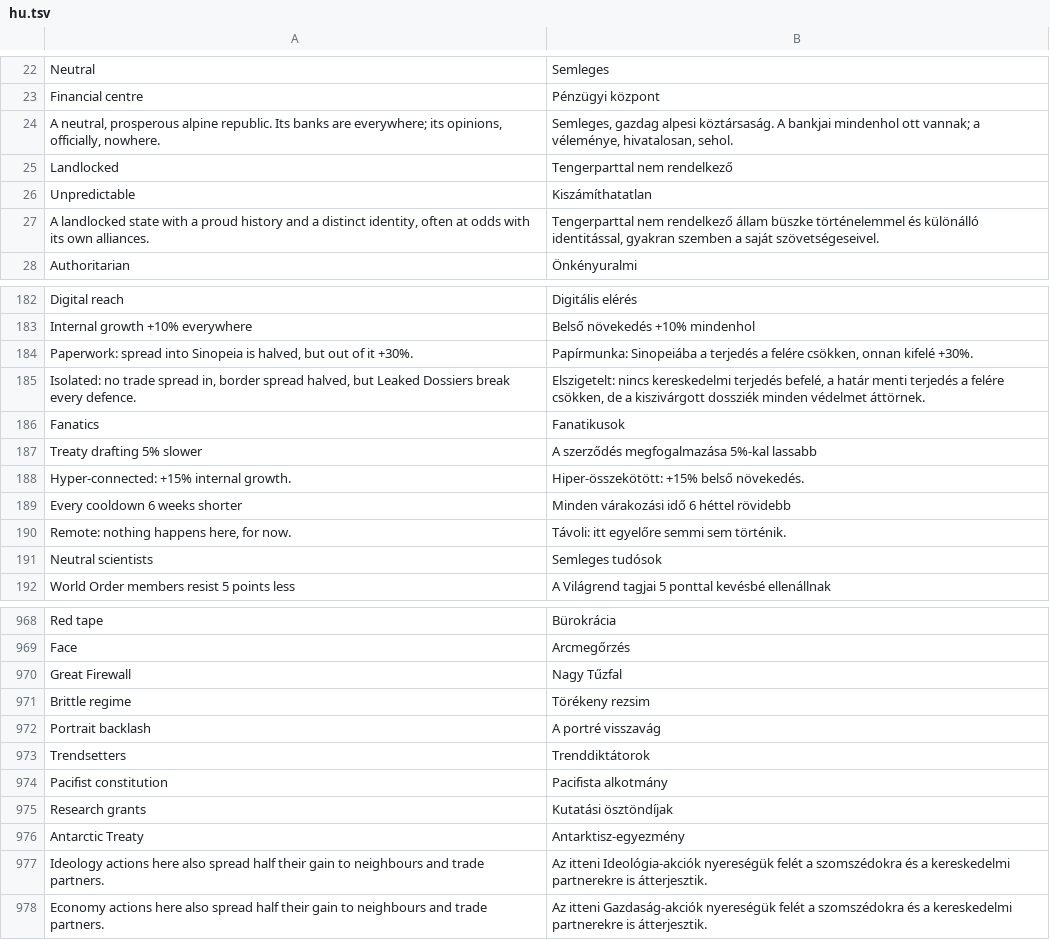
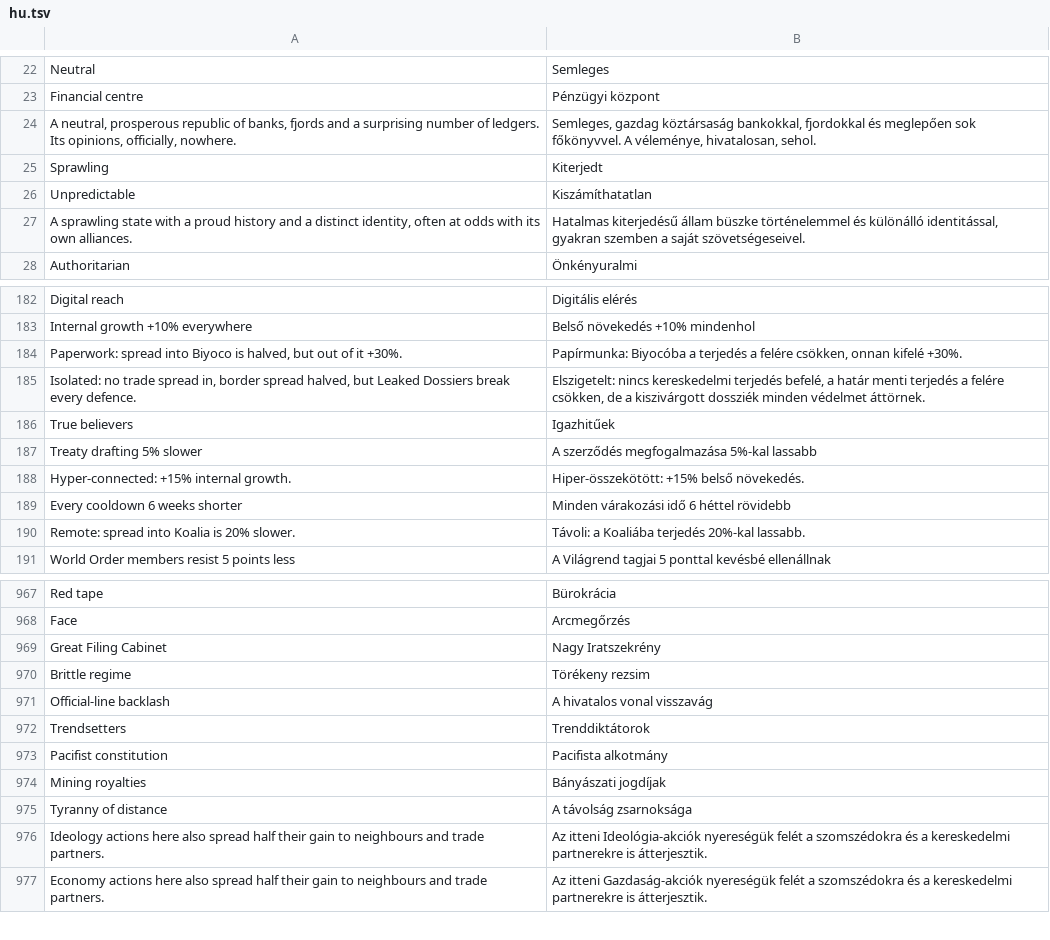
Before and after one commit to gaborwebmoney-art/global-ideology, a TSV file: i18n/hu.tsv, drawn as a sheet; only a part is shown, gaps mark what is left out; the diff covers the shown part only.

```diff
--- a/i18n/hu.tsv
+++ b/i18n/hu.tsv
@@ -23,6 +23,6 @@ Neutral	Semleges
 Financial centre	Pénzügyi központ
-A neutral, prosperous alpine republic. Its banks are everywhere; its opinions, officially, nowhere.	Semleges, gazdag alpesi köztársaság. A bankjai mindenhol ott vannak; a véleménye, hivatalosan, sehol.
-Landlocked	Tengerparttal nem rendelkező
+A neutral, prosperous republic of banks, fjords and a surprising number of ledgers. Its opinions, officially, nowhere.	Semleges, gazdag köztársaság bankokkal, fjordokkal és meglepően sok főkönyvvel. A véleménye, hivatalosan, sehol.
+Sprawling	Kiterjedt
 Unpredictable	Kiszámíthatatlan
-A landlocked state with a proud history and a distinct identity, often at odds with its own alliances.	Tengerparttal nem rendelkező állam büszke történelemmel és különálló identitással, gyakran szemben a saját szövetségeseivel.
+A sprawling state with a proud history and a distinct identity, often at odds with its own alliances.	Hatalmas kiterjedésű állam büszke történelemmel és különálló identitással, gyakran szemben a saját szövetségeseivel.
 Authoritarian	Önkényuralmi
@@ -183,5 +183,5 @@ Digital reach	Digitális elérés
 Internal growth +10% everywhere	Belső növekedés +10% mindenhol
-Paperwork: spread into Sinopeia is halved, but out of it +30%.	Papírmunka: Sinopeiába a terjedés a felére csökken, onnan kifelé +30%.
+Paperwork: spread into Biyoco is halved, but out of it +30%.	Papírmunka: Biyocóba a terjedés a felére csökken, onnan kifelé +30%.
 Isolated: no trade spread in, border spread halved, but Leaked Dossiers break every defence.	Elszigetelt: nincs kereskedelmi terjedés befelé, a határ menti terjedés a felére csökken, de a kiszivárgott dossziék minden védelmet áttörnek.
-Fanatics	Fanatikusok
+True believers	Igazhitűek
 Treaty drafting 5% slower	A szerződés megfogalmazása 5%-kal lassabb
@@ -189,4 +189,3 @@ Hyper-connected: +15% internal growth.	Hiper-összekötött: +15% belső növeke
 Every cooldown 6 weeks shorter	Minden várakozási idő 6 héttel rövidebb
-Remote: nothing happens here, for now.	Távoli: itt egyelőre semmi sem történik.
-Neutral scientists	Semleges tudósok
+Remote: spread into Koalia is 20% slower.	Távoli: a Koaliába terjedés 20%-kal lassabb.
 World Order members resist 5 points less	A Világrend tagjai 5 ponttal kevésbé ellenállnak
@@ -969,9 +968,9 @@ Red tape	Bürokrácia
 Face	Arcmegőrzés
-Great Firewall	Nagy Tűzfal
+Great Filing Cabinet	Nagy Iratszekrény
 Brittle regime	Törékeny rezsim
-Portrait backlash	A portré visszavág
+Official-line backlash	A hivatalos vonal visszavág
 Trendsetters	Trenddiktátorok
 Pacifist constitution	Pacifista alkotmány
-Research grants	Kutatási ösztöndíjak
-Antarctic Treaty	Antarktisz-egyezmény
+Mining royalties	Bányászati jogdíjak
+Tyranny of distance	A távolság zsarnoksága
 Ideology actions here also spread half their gain to neighbours and trade partners.	Az itteni Ideológia-akciók nyereségük felét a szomszédokra és a kereskedelmi partnerekre is átterjesztik.
```
Also changed, not shown: 24 added rows and 7 removed rows elsewhere in this file, 9 other files.
